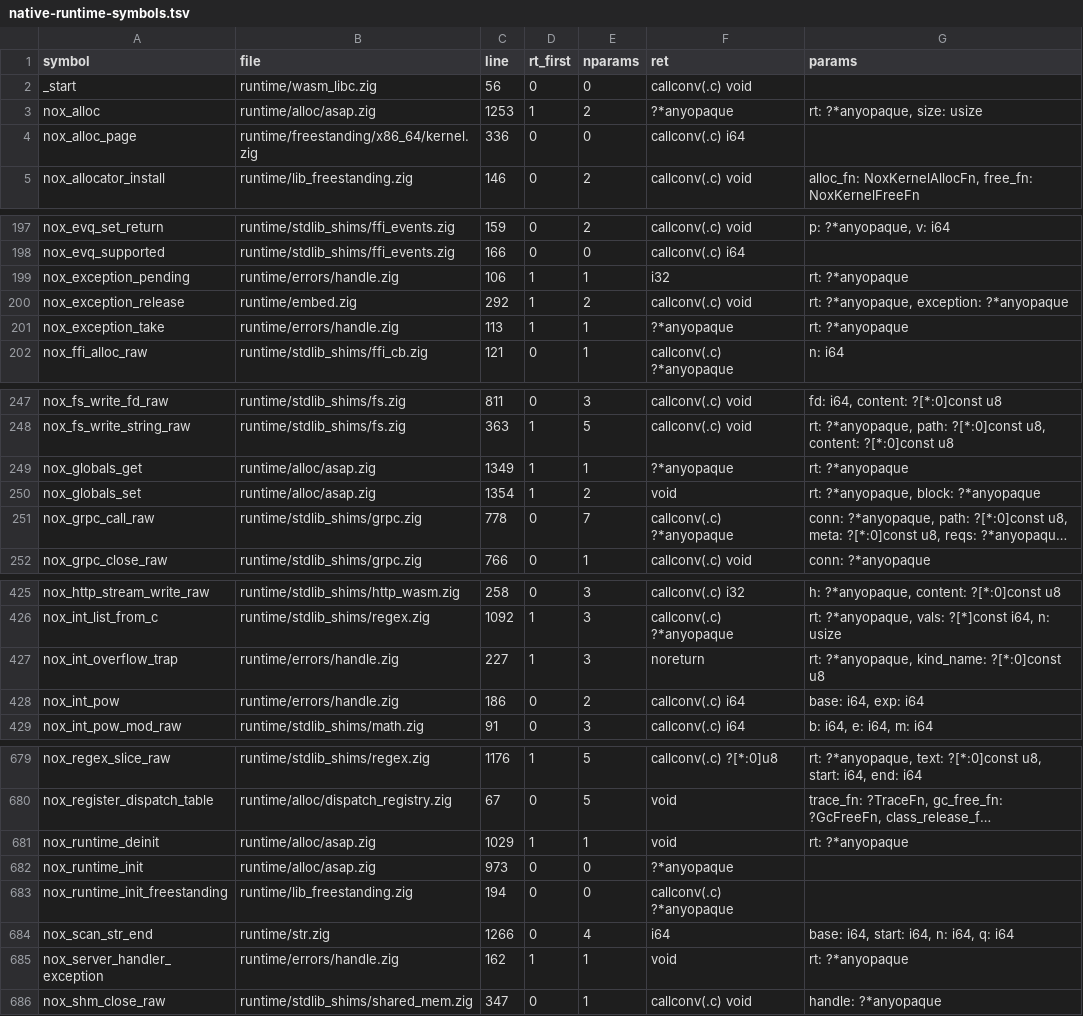
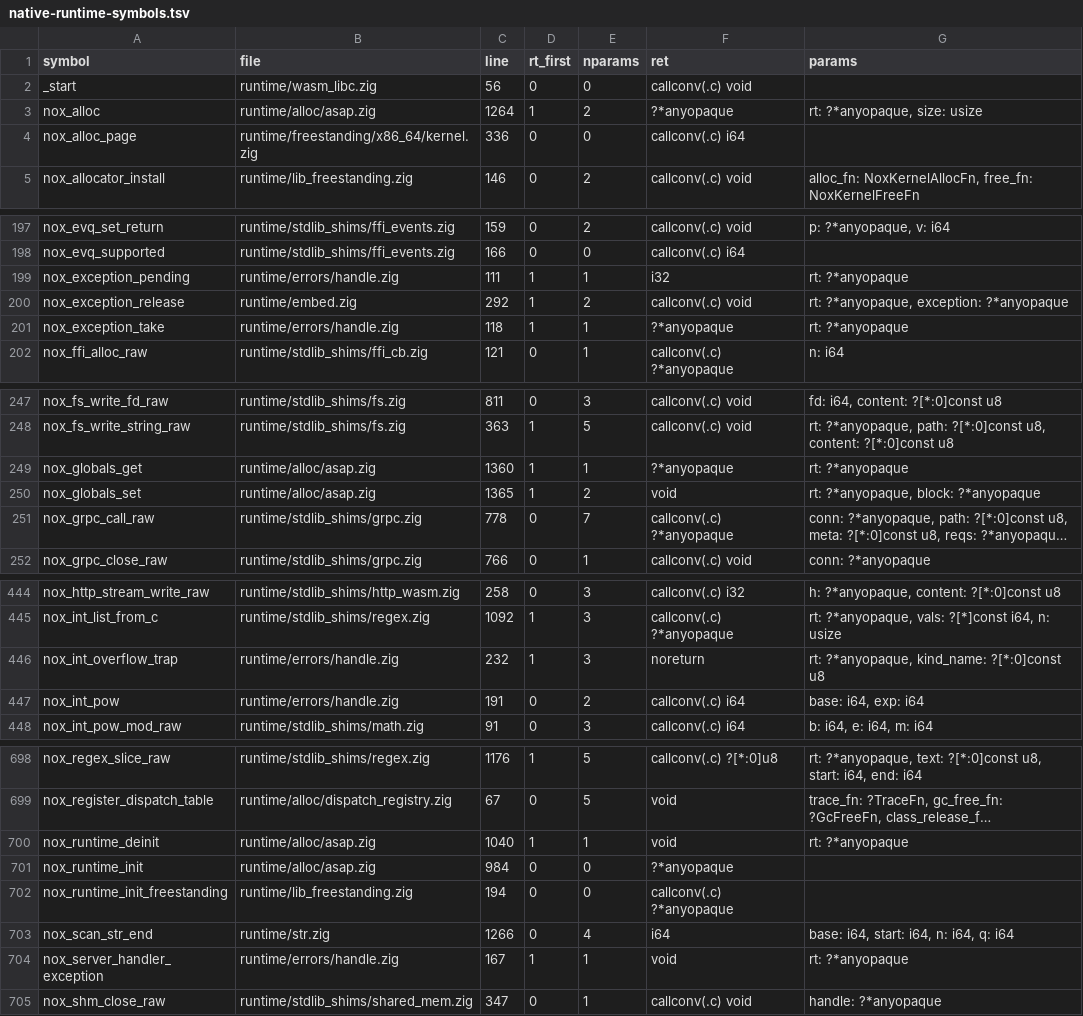
Before and after one commit to mburakmmm/nox-lang, a TSV file: project/native-runtime-symbols.tsv, drawn as a sheet; only a part is shown, gaps mark what is left out; long unchanged cells end in …; addresses are those after the commit; the diff covers the shown part only; the diff names each change by its address in the sheet, - before the commit and + after, or states it on an @@ line.

```diff
--- a/project/native-runtime-symbols.tsv
+++ b/project/native-runtime-symbols.tsv
-C3 (line): 1253
+C3 (line): 1264
-C199 (line): 106
+C199 (line): 111
-C201 (line): 113
+C201 (line): 118
-C249 (line): 1349
+C249 (line): 1360
-C250 (line): 1354
+C250 (line): 1365
-C446 (line): 227
+C446 (line): 232
-C447 (line): 186
+C447 (line): 191
-C700 (line): 1029
+C700 (line): 1040
-C701 (line): 973
+C701 (line): 984
-C704 (line): 162
+C704 (line): 167
```
Also changed, not shown: 19 added rows and 3 edited cells elsewhere in this file, 24 other files.
